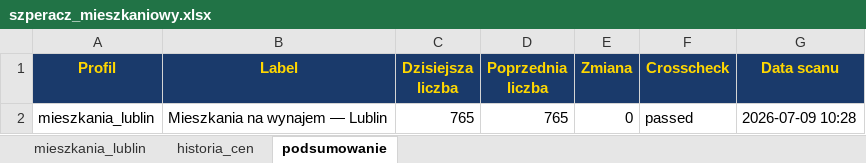
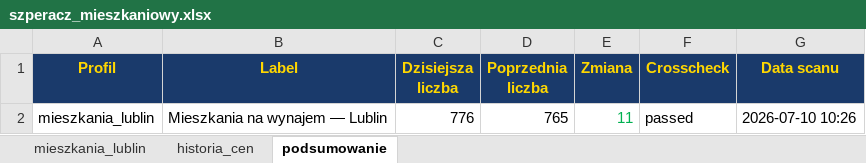
Before and after one commit to Bonaventura-EW/SZPERACZ-MIESZKANIOWY, an Excel workbook: data/szperacz_mieszkaniowy.xlsx, sheet podsumowanie, drawn as a sheet; values as stored, in another font and other column widths than the file's, no borders; the diff names each change by its address in the sheet, - before the commit and + after, or states it on an @@ line.

```diff
--- a/data/szperacz_mieszkaniowy.xlsx (sheet podsumowanie)
+++ b/data/szperacz_mieszkaniowy.xlsx (sheet podsumowanie)
-C2 (Dzisiejsza liczba): 765
+C2 (Dzisiejsza liczba): 776
-E2 (Zmiana): 0
+E2 (Zmiana): 11
-E2 text colour: black
+E2 text colour: #00B050
-G2 (Data scanu): 2026-07-09 10:28
+G2 (Data scanu): 2026-07-10 10:26
```
Also changed, not shown: sheet mieszkania_lublin, sheet historia_cen, 4 other files.
